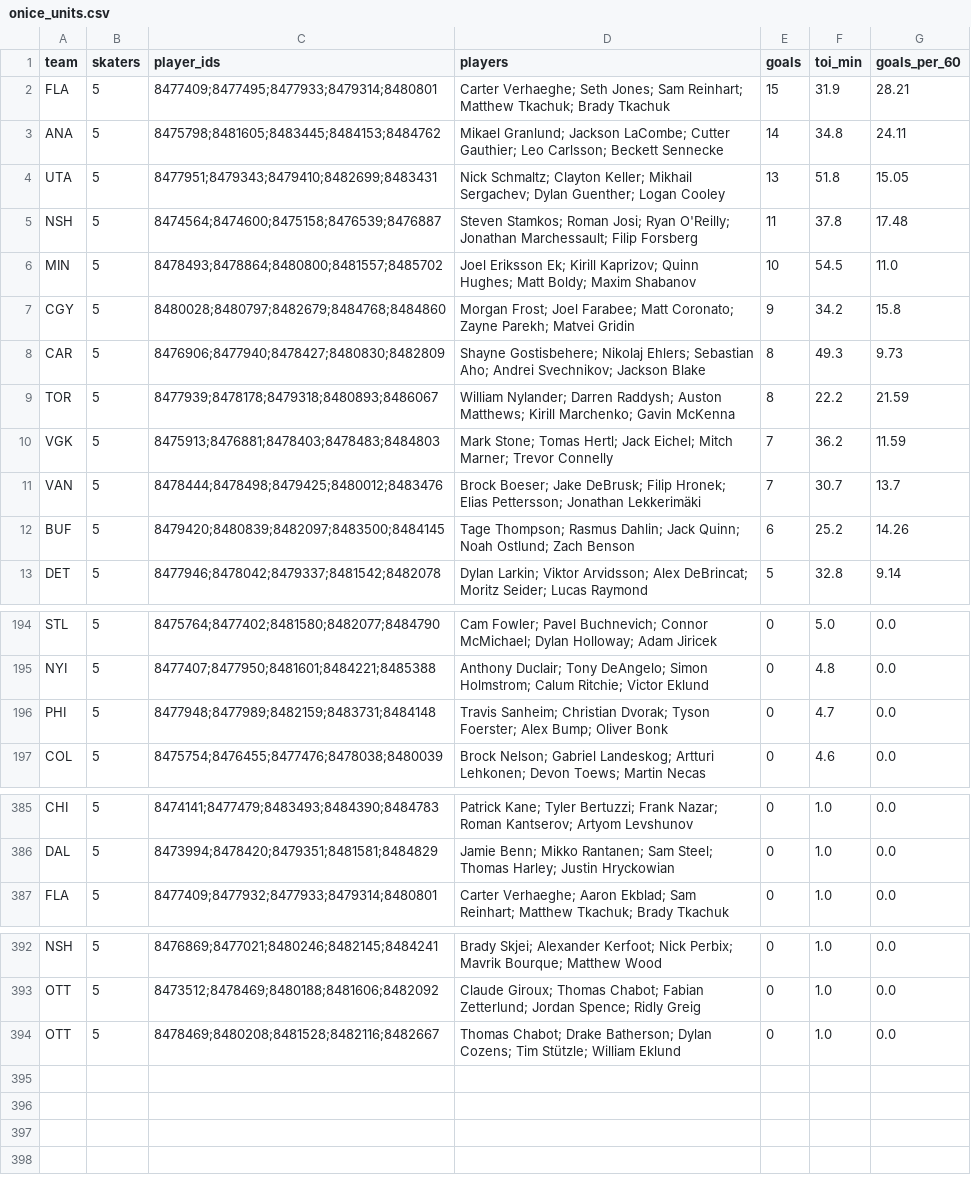
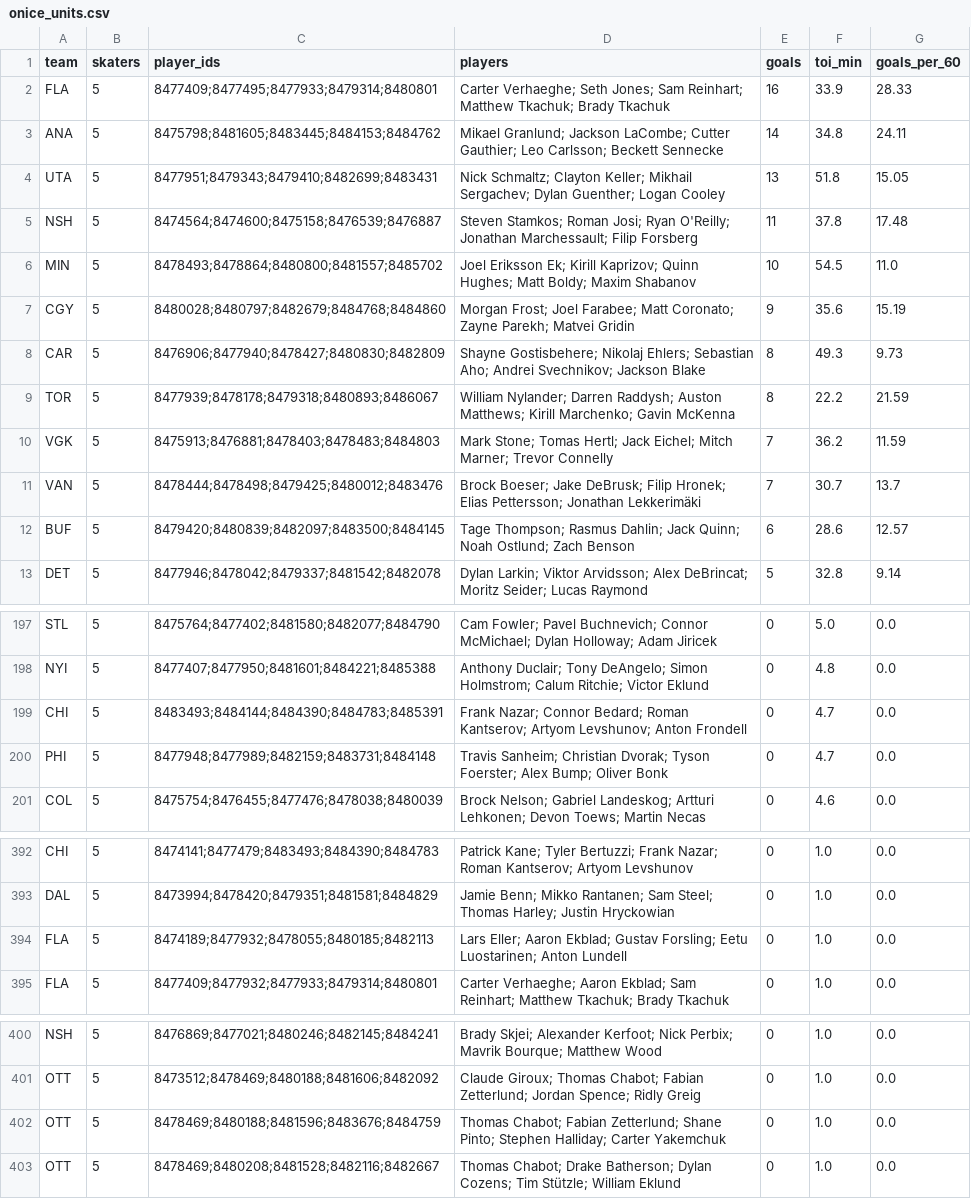
Before and after one commit to twothreecc/nhl-pp-combos, a CSV file: data/onice_units.csv, drawn as a sheet; only a part is shown, gaps mark what is left out; the diff covers the shown part only.

```diff
--- a/data/onice_units.csv
+++ b/data/onice_units.csv
@@ -1,3 +1,3 @@
 team,skaters,player_ids,players,goals,toi_min,goals_per_60
-FLA,5,8477409;8477495;8477933;8479314;8480801,Carter Verhaeghe; Seth Jones; Sam Reinhart; Matthew Tkachuk; Brady Tkachuk,15,31.9,28.21
+FLA,5,8477409;8477495;8477933;8479314;8480801,Carter Verhaeghe; Seth Jones; Sam Reinhart; Matthew Tkachuk; Brady Tkachuk,16,33.9,28.33
 ANA,5,8475798;8481605;8483445;8484153;8484762,Mikael Granlund; Jackson LaCombe; Cutter Gauthier; Leo Carlsson; Beckett Sennecke,14,34.8,24.11
@@ -6,3 +6,3 @@ NSH,5,8474564;8474600;8475158;8476539;8476887,Steven Stamkos; Roman Josi; Ryan O
 MIN,5,8478493;8478864;8480800;8481557;8485702,Joel Eriksson Ek; Kirill Kaprizov; Quinn Hughes; Matt Boldy; Maxim Shabanov,10,54.5,11.0
-CGY,5,8480028;8480797;8482679;8484768;8484860,Morgan Frost; Joel Farabee; Matt Coronato; Zayne Parekh; Matvei Gridin,9,34.2,15.8
+CGY,5,8480028;8480797;8482679;8484768;8484860,Morgan Frost; Joel Farabee; Matt Coronato; Zayne Parekh; Matvei Gridin,9,35.6,15.19
 CAR,5,8476906;8477940;8478427;8480830;8482809,Shayne Gostisbehere; Nikolaj Ehlers; Sebastian Aho; Andrei Svechnikov; Jackson Blake,8,49.3,9.73
@@ -11,3 +11,3 @@ VGK,5,8475913;8476881;8478403;8478483;8484803,Mark Stone; Tomas Hertl; Jack Eich
 VAN,5,8478444;8478498;8479425;8480012;8483476,Brock Boeser; Jake DeBrusk; Filip Hronek; Elias Pettersson; Jonathan Lekkerimäki,7,30.7,13.7
-BUF,5,8479420;8480839;8482097;8483500;8484145,Tage Thompson; Rasmus Dahlin; Jack Quinn; Noah Ostlund; Zach Benson,6,25.2,14.26
+BUF,5,8479420;8480839;8482097;8483500;8484145,Tage Thompson; Rasmus Dahlin; Jack Quinn; Noah Ostlund; Zach Benson,6,28.6,12.57
 DET,5,8477946;8478042;8479337;8481542;8482078,Dylan Larkin; Viktor Arvidsson; Alex DeBrincat; Moritz Seider; Lucas Raymond,5,32.8,9.14
@@ -195,2 +198,3 @@ STL,5,8475764;8477402;8481580;8482077;8484790,Cam Fowler; Pavel Buchnevich; Conn
 NYI,5,8477407;8477950;8481601;8484221;8485388,Anthony Duclair; Tony DeAngelo; Simon Holmstrom; Calum Ritchie; Victor Eklund,0,4.8,0.0
+CHI,5,8483493;8484144;8484390;8484783;8485391,Frank Nazar; Connor Bedard; Roman Kantserov; Artyom Levshunov; Anton Frondell,0,4.7,0.0
 PHI,5,8477948;8477989;8482159;8483731;8484148,Travis Sanheim; Christian Dvorak; Tyson Foerster; Alex Bump; Oliver Bonk,0,4.7,0.0
@@ -386,2 +393,3 @@ CHI,5,8474141;8477479;8483493;8484390;8484783,Patrick Kane; Tyler Bertuzzi; Fran
 DAL,5,8473994;8478420;8479351;8481581;8484829,Jamie Benn; Mikko Rantanen; Sam Steel; Thomas Harley; Justin Hryckowian,0,1.0,0.0
+FLA,5,8474189;8477932;8478055;8480185;8482113,Lars Eller; Aaron Ekblad; Gustav Forsling; Eetu Luostarinen; Anton Lundell,0,1.0,0.0
 FLA,5,8477409;8477932;8477933;8479314;8480801,Carter Verhaeghe; Aaron Ekblad; Sam Reinhart; Matthew Tkachuk; Brady Tkachuk,0,1.0,0.0
@@ -393,2 +401,3 @@ NSH,5,8476869;8477021;8480246;8482145;8484241,Brady Skjei; Alexander Kerfoot; Ni
 OTT,5,8473512;8478469;8480188;8481606;8482092,Claude Giroux; Thomas Chabot; Fabian Zetterlund; Jordan Spence; Ridly Greig,0,1.0,0.0
+OTT,5,8478469;8480188;8481596;8483676;8484759,Thomas Chabot; Fabian Zetterlund; Shane Pinto; Stephen Halliday; Carter Yakemchuk,0,1.0,0.0
 OTT,5,8478469;8480208;8481528;8482116;8482667,Thomas Chabot; Drake Batherson; Dylan Cozens; Tim Stützle; William Eklund,0,1.0,0.0
```
Also changed, not shown: 12 added rows, 6 removed rows and 1 edited cell elsewhere in this file, data/goals.csv, data/onice_pairs.csv, 15 other files.
